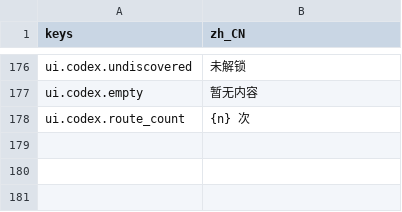
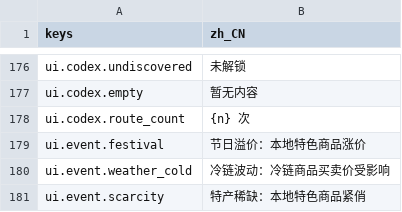
Before and after one commit to Zerong-Sun/flyyy, a CSV file: game/assets/i18n/zh_CN.csv, drawn as a sheet; only a part is shown, gaps mark what is left out; the diff names each change by its address in the sheet, - before the commit and + after, or states it on an @@ line.

```diff
--- a/game/assets/i18n/zh_CN.csv
+++ b/game/assets/i18n/zh_CN.csv
+row 179: ui.event.festival | 节日溢价：本地特色商品涨价
+row 180: ui.event.weather_cold | 冷链波动：冷链商品买卖价受影响
+row 181: ui.event.scarcity | 特产稀缺：本地特色商品紧俏
```
Also changed, not shown: 2 other files.
